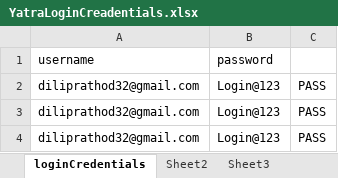
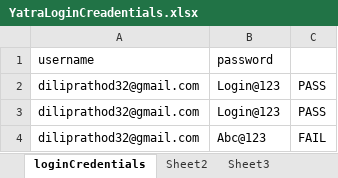
Before and after one commit to rathoddilip/YatraAutomationTestingProject, an Excel workbook: src/main/resources/YatraLoginCreadentials.xlsx, sheet loginCredentials, drawn as a sheet; values as stored, in another font and other column widths than the file's, no borders; the diff names each change by its address in the sheet, - before the commit and + after, or states it on an @@ line.

```diff
--- a/src/main/resources/YatraLoginCreadentials.xlsx (sheet loginCredentials)
+++ b/src/main/resources/YatraLoginCreadentials.xlsx (sheet loginCredentials)
-B4 (password): Login@123
+B4 (password): Abc@123
-C4: PASS
+C4: FAIL
```
Also changed, not shown: build/resources/main/YatraLoginCreadentials.xlsx, 36 other files.
